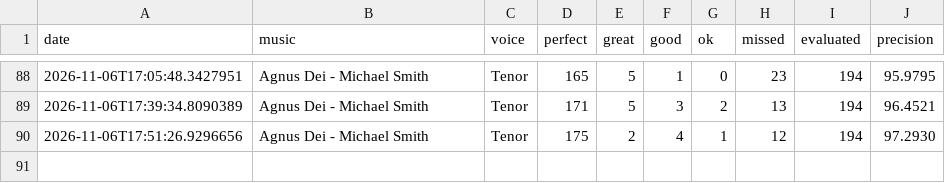
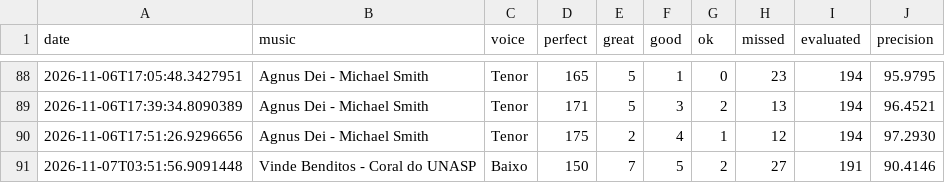
Before and after one commit to seblutzer/alianca_vocal_musics_files, a CSV file: karaoke-history/Eduardo_Lutzer.csv, drawn as a sheet; only a part is shown, gaps mark what is left out; the diff names each change by its address in the sheet, - before the commit and + after, or states it on an @@ line.

Commit message:
Sync karaoke history (merge lines): Eduardo_Lutzer.csv

```diff
--- a/karaoke-history/Eduardo_Lutzer.csv
+++ b/karaoke-history/Eduardo_Lutzer.csv
+row 91: 2026-11-07T03:51:56.9091448 | Vinde Benditos - Coral do UNASP | Baixo | 150 | 7 | 5 | 2 | 27 | 191 | 90.4146
```
